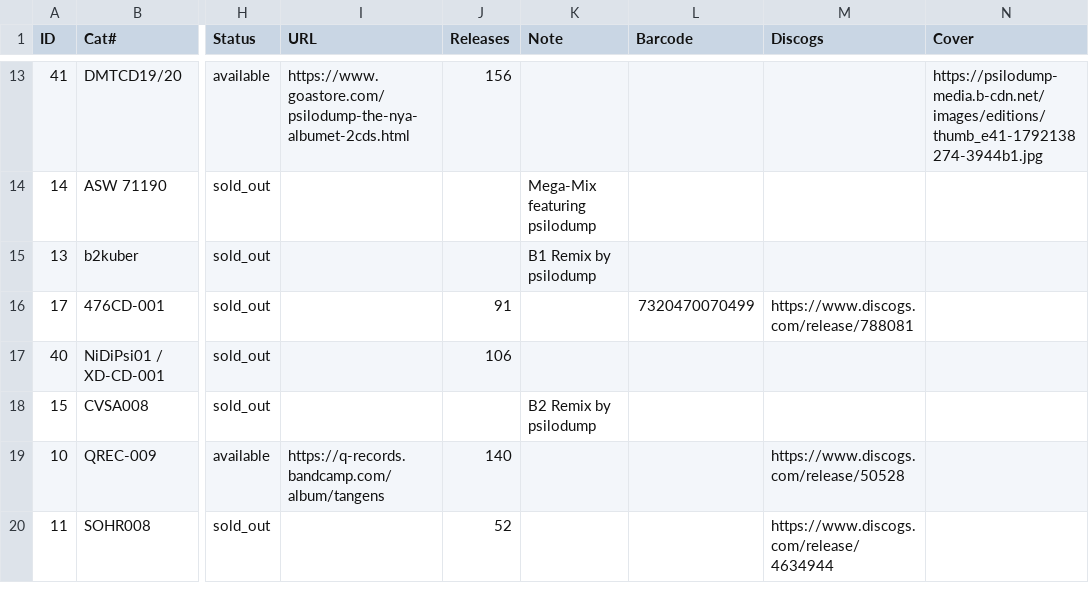
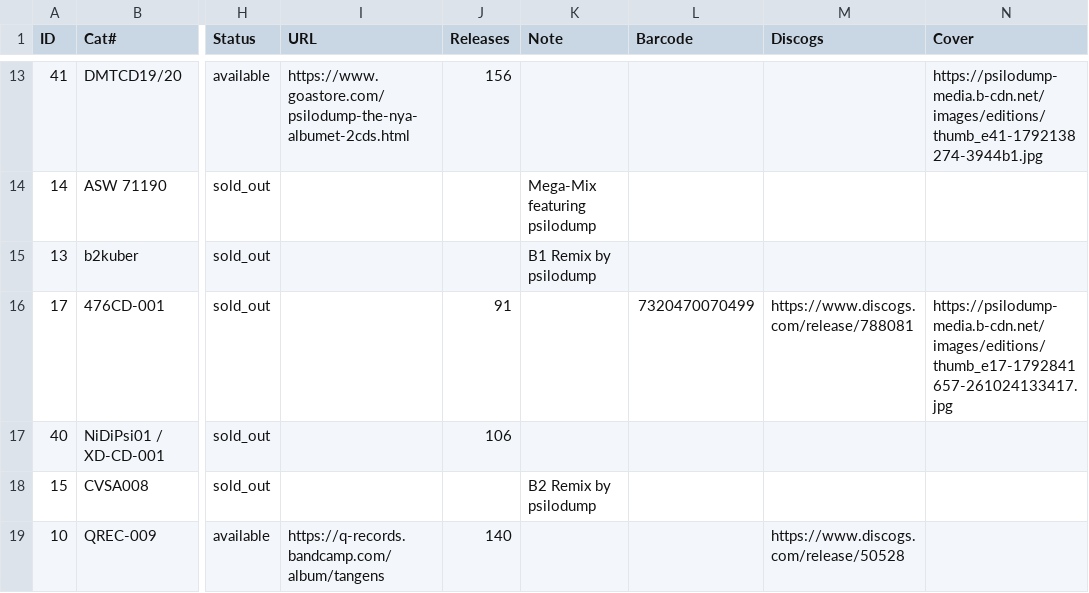
Before and after one commit to psilodump/website-data, a CSV file: editions.csv, drawn as a sheet; only a part is shown, gaps mark what is left out; the shorter side is filled out with more unchanged rows; the diff names each change by its address in the sheet, - before the commit and + after, or states it on an @@ line.

Commit message:
Sync catalogue CSVs from NAS admin

```diff
--- a/editions.csv
+++ b/editions.csv
-N16 (Cover): (empty)
+N16 (Cover): https://psilodump-media.b-cdn.net/images/editions/thumb_e17-1792841657-261024133417.jpg
```
